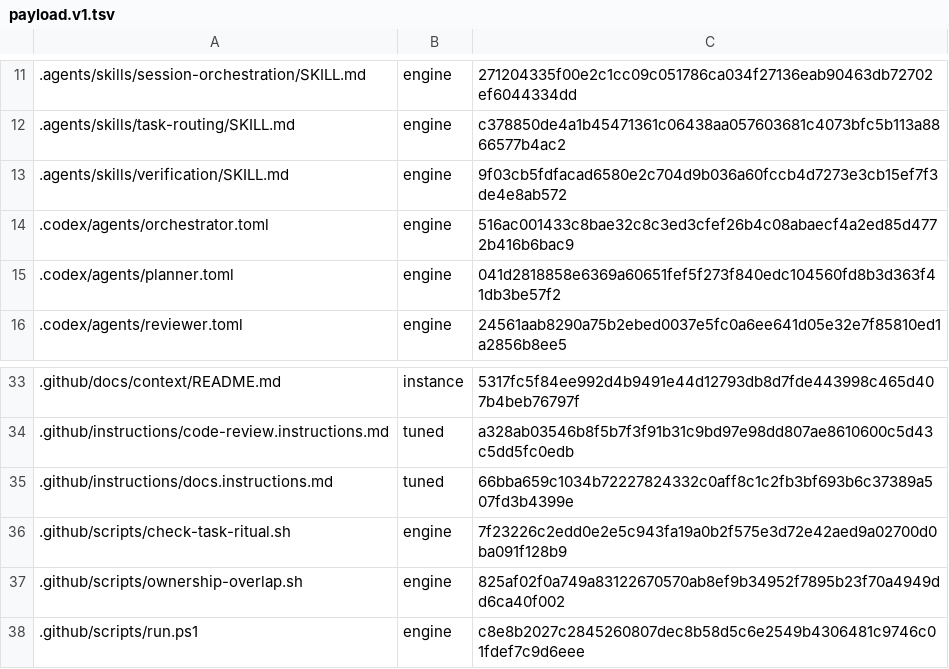
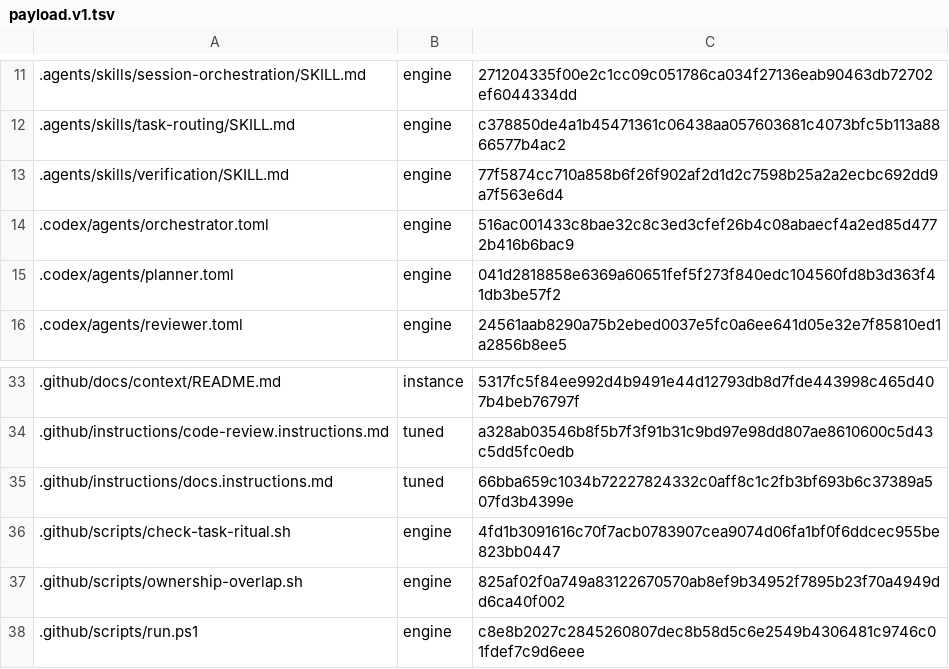
Before and after one commit to mochan-tk/agentic-dev-kit-for-codex, a TSV file: .github/distribution/payload.v1.tsv, drawn as a sheet; only a part is shown, gaps mark what is left out.

```diff
--- a/.github/distribution/payload.v1.tsv
+++ b/.github/distribution/payload.v1.tsv
@@ -12,3 +12,3 @@
 .agents/skills/task-routing/SKILL.md	engine	c378850de4a1b45471361c06438aa057603681c4073bfc5b113a8866577b4ac2
-.agents/skills/verification/SKILL.md	engine	9f03cb5fdfacad6580e2c704d9b036a60fccb4d7273e3cb15ef7f3de4e8ab572
+.agents/skills/verification/SKILL.md	engine	77f5874cc710a858b6f26f902af2d1d2c7598b25a2a2ecbc692dd9a7f563e6d4
 .codex/agents/orchestrator.toml	engine	516ac001433c8bae32c8c3ed3cfef26b4c08abaecf4a2ed85d4772b416b6bac9
@@ -35,3 +35,3 @@
 .github/instructions/docs.instructions.md	tuned	66bba659c1034b72227824332c0aff8c1c2fb3bf693b6c37389a507fd3b4399e
-.github/scripts/check-task-ritual.sh	engine	7f23226c2edd0e2e5c943fa19a0b2f575e3d72e42aed9a02700d0ba091f128b9
+.github/scripts/check-task-ritual.sh	engine	4fd1b3091616c70f7acb0783907cea9074d06fa1bf0f6ddcec955be823bb0447
 .github/scripts/ownership-overlap.sh	engine	825af02f0a749a83122670570ab8ef9b34952f7895b23f70a4949dd6ca40f002
```
Also changed, not shown: 8 other files.
